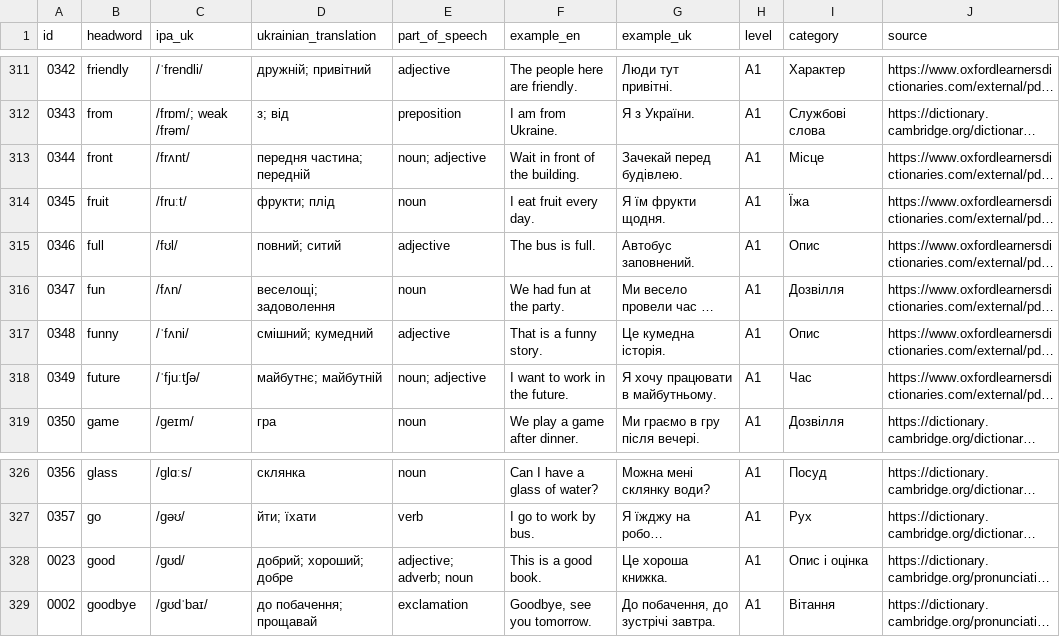
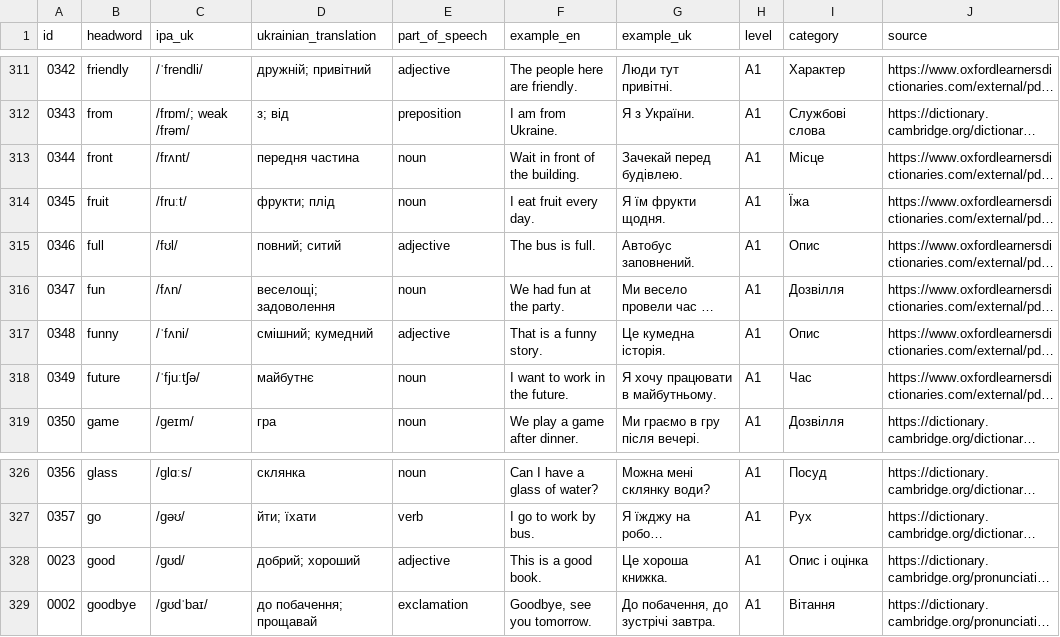
Before and after one commit to kiinoshkaaa/english-ukrainian-dictionary, a CSV file: data/a1/words.csv, drawn as a sheet; only a part is shown, gaps mark what is left out; long unchanged cells end in …; the diff names each change by its address in the sheet, - before the commit and + after, or states it on an @@ line.

Commit message:
Align front, future and good entries with example usage

```diff
--- a/data/a1/words.csv
+++ b/data/a1/words.csv
-D313 (ukrainian_translation): передня частина; передній
+D313 (ukrainian_translation): передня частина
-E313 (part_of_speech): noun; adjective
+E313 (part_of_speech): noun
-D318 (ukrainian_translation): майбутнє; майбутній
+D318 (ukrainian_translation): майбутнє
-E318 (part_of_speech): noun; adjective
+E318 (part_of_speech): noun
-D328 (ukrainian_translation): добрий; хороший; добре
+D328 (ukrainian_translation): добрий; хороший
-E328 (part_of_speech): adjective; adverb; noun
+E328 (part_of_speech): adjective
```
